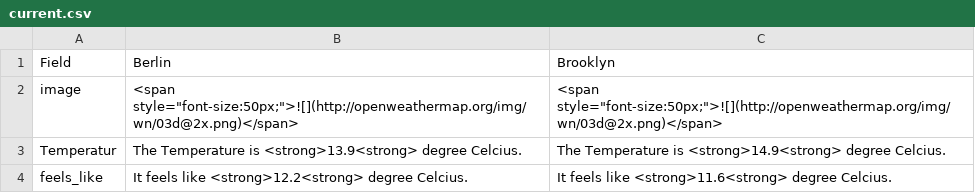
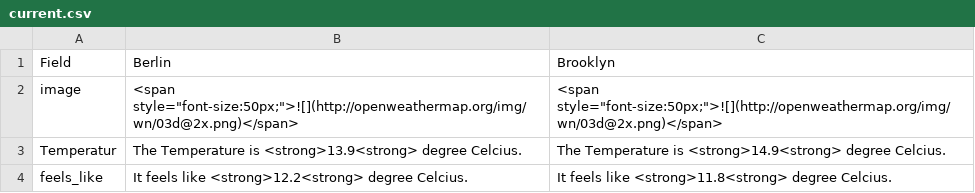
Before and after one commit to helenawittlich/berlin-brooklyn-weather, a CSV file: processed/current.csv, drawn as a sheet.

```diff
--- a/processed/current.csv
+++ b/processed/current.csv
@@ -3,2 +3,2 @@ image,"<span style=""font-size:50px;"">![](http://openweathermap.org/img/wn/03d@
 Temperatur,The Temperature is <strong>13.9<strong> degree Celcius.,The Temperature is <strong>14.9<strong> degree Celcius.
-feels_like,It feels like <strong>12.2<strong> degree Celcius.,It feels like <strong>11.6<strong> degree Celcius.
+feels_like,It feels like <strong>12.2<strong> degree Celcius.,It feels like <strong>11.8<strong> degree Celcius.
```
